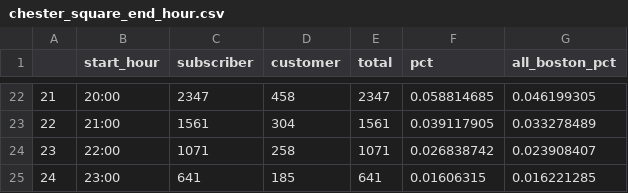
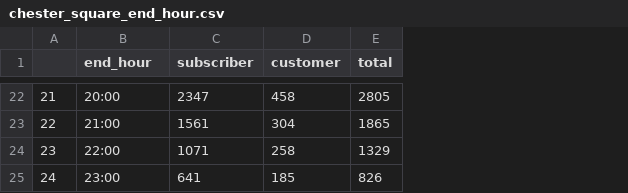
Before and after one commit to ashleyteow/project-team-7-bikes, a CSV file: data/chester_square_end_hour.csv, drawn as a sheet; only a part is shown, gaps mark what is left out; the diff covers the shown part only; the diff names each change by its address in the sheet, - before the commit and + after, or states it on an @@ line.

```diff
--- a/data/chester_square_end_hour.csv
+++ b/data/chester_square_end_hour.csv
-column F (pct), rows 22-25: 0.058814685 | 0.039117905 | 0.026838742 | 0.01606315
-column G (all_boston_pct), rows 22-25: 0.046199305 | 0.033278489 | 0.023908407 | 0.016221285
-B1: start_hour
+B1: end_hour
-E22 (total): 2347
+E22 (total): 2805
-E23 (total): 1561
+E23 (total): 1865
-E24 (total): 1071
+E24 (total): 1329
-E25 (total): 641
+E25 (total): 826
```
Also changed, not shown: 30 edited cells elsewhere in this file, data/chester_square_start_hour.csv, 2 other files.
